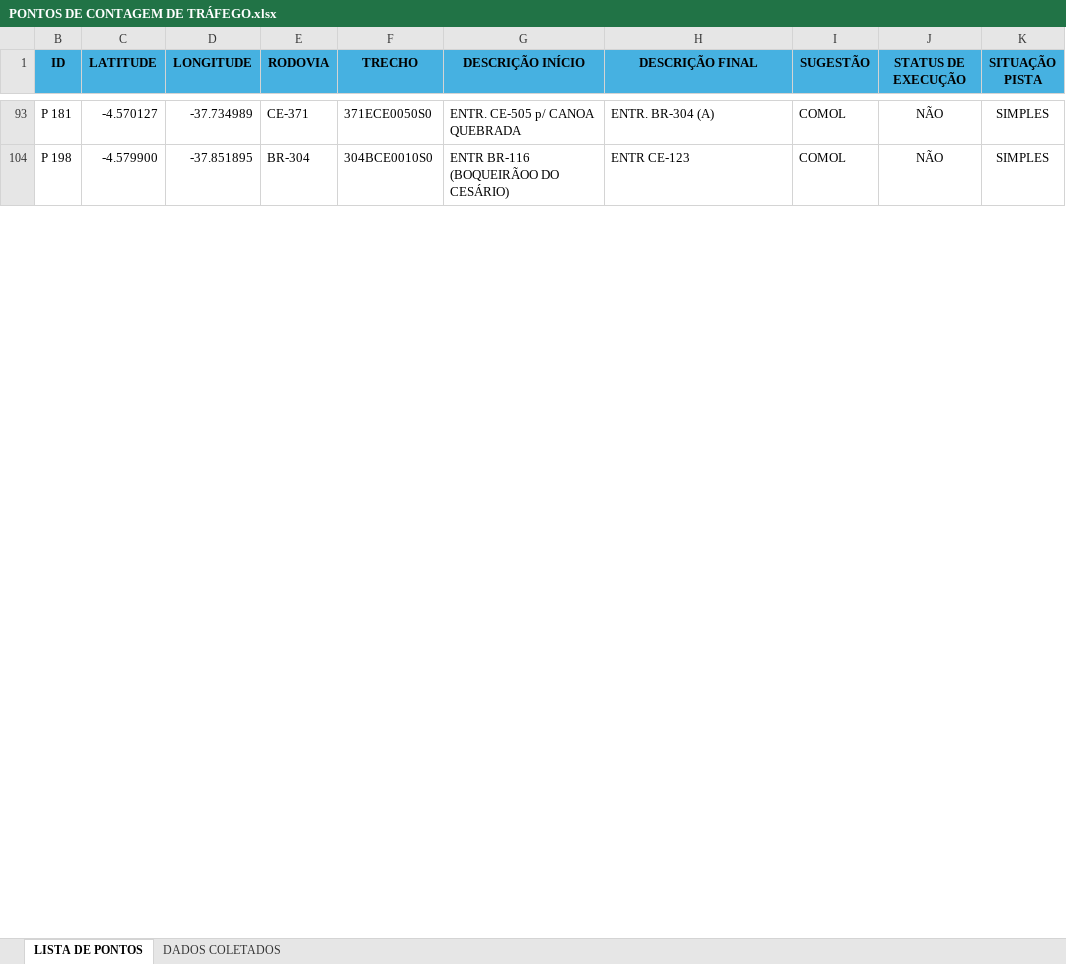
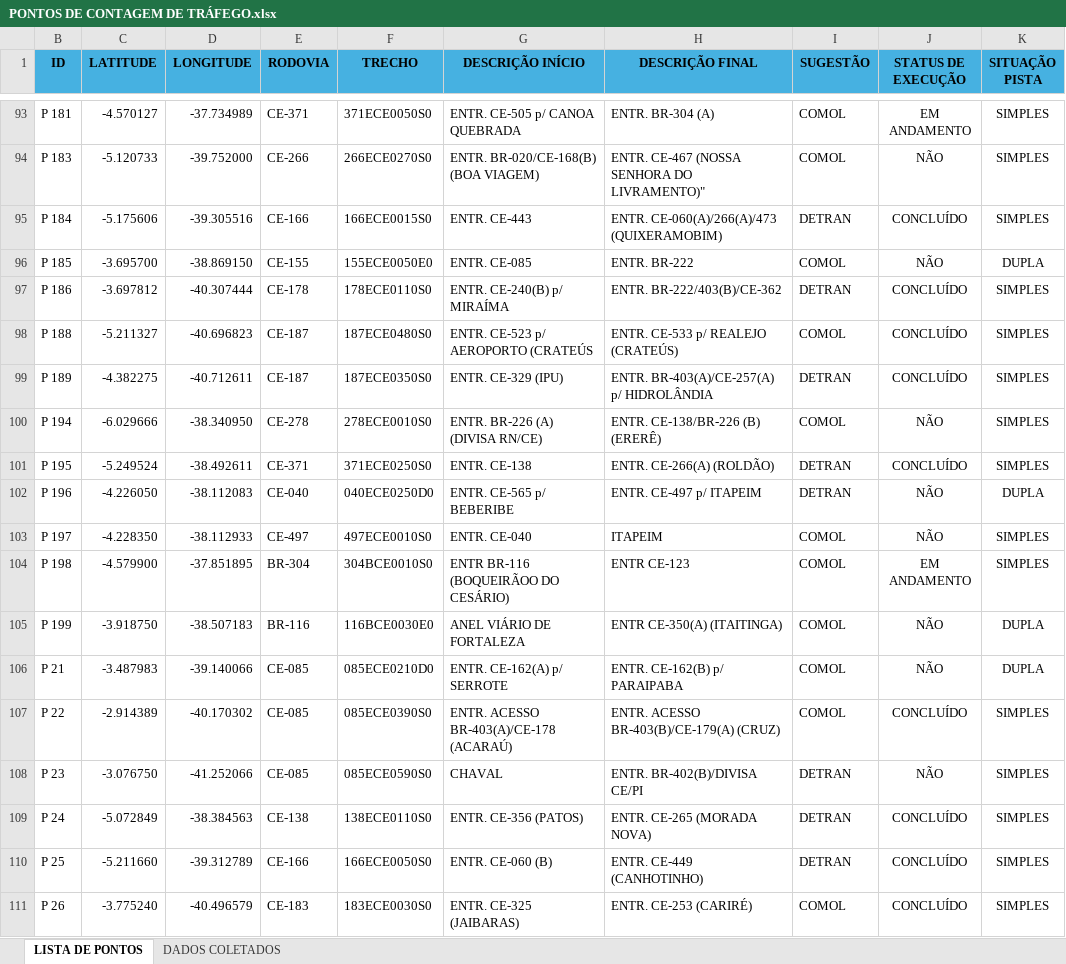
Before and after one commit to lleollopes-web/mapa-contagem, an Excel workbook: PONTOS DE CONTAGEM DE TRÁFEGO.xlsx, sheet LISTA DE PONTOS, drawn as a sheet; only a part is shown, gaps mark what is left out; values as stored, in another font and other column widths than the file's, no borders; the diff covers the shown part only; the diff names each change by its address in the sheet, - before the commit and + after, or states it on an @@ line.

```diff
--- a/PONTOS DE CONTAGEM DE TRÁFEGO.xlsx (sheet LISTA DE PONTOS)
+++ b/PONTOS DE CONTAGEM DE TRÁFEGO.xlsx (sheet LISTA DE PONTOS)
-J93 (STATUS DE EXECUÇÃO): NÃO
+J93 (STATUS DE EXECUÇÃO): EM ANDAMENTO
@@ row 94 unhidden: P 183 | -5.120733 | -39.752000 | CE-266 | 266ECE0270S0 | ENTR. BR-020/CE-168(B) (BOA VIAGEM) | ENTR. CE-467 (NOSSA SENHORA DO LIVRAMENTO)" | COMOL | NÃO | SIMPLES @@
@@ row 95 unhidden: P 184 | -5.175606 | -39.305516 | CE-166 | 166ECE0015S0 | ENTR. CE-443 | ENTR. CE-060(A)/266(A)/473 (QUIXERAMOBIM) | DETRAN | CONCLUÍDO | SIMPLES @@
@@ row 96 unhidden: P 185 | -3.695700 | -38.869150 | CE-155 | 155ECE0050E0 | ENTR. CE-085 | ENTR. BR-222 | COMOL | NÃO | DUPLA @@
@@ row 97 unhidden: P 186 | -3.697812 | -40.307444 | CE-178 | 178ECE0110S0 | ENTR. CE-240(B) p/ MIRAÍMA | ENTR. BR-222/403(B)/CE-362 | DETRAN | CONCLUÍDO | SIMPLES @@
@@ row 98 unhidden: P 188 | -5.211327 | -40.696823 | CE-187 | 187ECE0480S0 | ENTR. CE-523 p/ AEROPORTO (CRATEÚS | ENTR. CE-533 p/ REALEJO (CRATEÚS) | COMOL | CONCLUÍDO | SIMPLES @@
@@ row 99 unhidden: P 189 | -4.382275 | -40.712611 | CE-187 | 187ECE0350S0 | ENTR. CE-329 (IPU) | ENTR. BR-403(A)/CE-257(A) p/ HIDROLÂNDIA | DETRAN | CONCLUÍDO | SIMPLES @@
@@ row 100 unhidden: P 194 | -6.029666 | -38.340950 | CE-278 | 278ECE0010S0 | ENTR. BR-226 (A) (DIVISA RN/CE) | ENTR. CE-138/BR-226 (B) (ERERÊ) | COMOL | NÃO | SIMPLES @@
@@ row 101 unhidden: P 195 | -5.249524 | -38.492611 | CE-371 | 371ECE0250S0 | ENTR. CE-138 | ENTR. CE-266(A) (ROLDÃO) | DETRAN | CONCLUÍDO | SIMPLES @@
@@ row 102 unhidden: P 196 | -4.226050 | -38.112083 | CE-040 | 040ECE0250D0 | ENTR. CE-565 p/ BEBERIBE | ENTR. CE-497 p/ ITAPEIM | DETRAN | NÃO | DUPLA @@
@@ row 103 unhidden: P 197 | -4.228350 | -38.112933 | CE-497 | 497ECE0010S0 | ENTR. CE-040 | ITAPEIM | COMOL | NÃO | SIMPLES @@
-J104 (STATUS DE EXECUÇÃO): NÃO
+J104 (STATUS DE EXECUÇÃO): EM ANDAMENTO
@@ row 105 unhidden: P 199 | -3.918750 | -38.507183 | BR-116 | 116BCE0030E0 | ANEL VIÁRIO DE FORTALEZA | ENTR CE-350(A) (ITAITINGA) | COMOL | NÃO | DUPLA @@
@@ row 106 unhidden: P 21 | -3.487983 | -39.140066 | CE-085 | 085ECE0210D0 | ENTR. CE-162(A) p/ SERROTE | ENTR. CE-162(B) p/ PARAIPABA | COMOL | NÃO | DUPLA @@
@@ row 107 unhidden: P 22 | -2.914389 | -40.170302 | CE-085 | 085ECE0390S0 | ENTR. ACESSO BR-403(A)/CE-178 (ACARAÚ) | ENTR. ACESSO BR-403(B)/CE-179(A) (CRUZ) | COMOL | CONCLUÍDO | SIMPLES @@
@@ row 108 unhidden: P 23 | -3.076750 | -41.252066 | CE-085 | 085ECE0590S0 | CHAVAL | ENTR. BR-402(B)/DIVISA CE/PI | DETRAN | NÃO | SIMPLES @@
@@ row 109 unhidden: P 24 | -5.072849 | -38.384563 | CE-138 | 138ECE0110S0 | ENTR. CE-356 (PATOS) | ENTR. CE-265 (MORADA NOVA) | DETRAN | CONCLUÍDO | SIMPLES @@
@@ row 110 unhidden: P 25 | -5.211660 | -39.312789 | CE-166 | 166ECE0050S0 | ENTR. CE-060 (B) | ENTR. CE-449 (CANHOTINHO) | DETRAN | CONCLUÍDO | SIMPLES @@
@@ row 111 unhidden: P 26 | -3.775240 | -40.496579 | CE-183 | 183ECE0030S0 | ENTR. CE-325 (JAIBARAS) | ENTR. CE-253 (CARIRÉ) | COMOL | CONCLUÍDO | SIMPLES @@
```
Also changed, not shown: 5 added rows, 122 hidden or unhidden rows and 3 edited cells elsewhere in this sheet, sheet DADOS COLETADOS, hidden cells.
